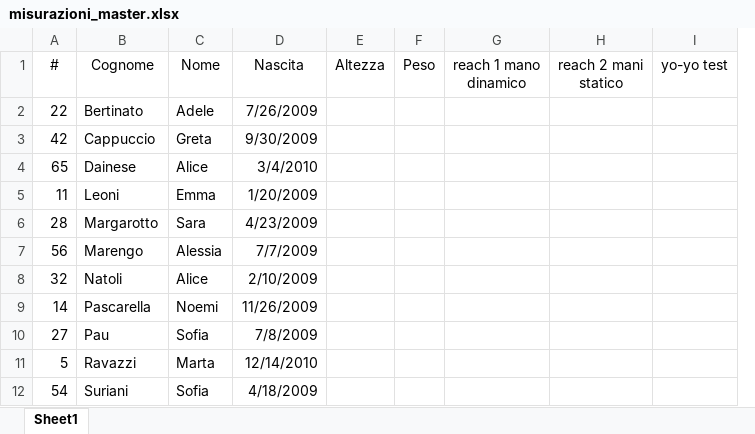
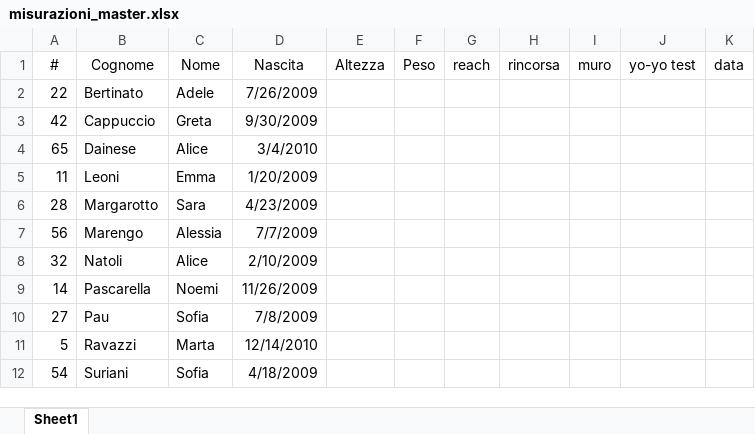
Before and after one commit to mchiapello/U14F_blog_2223, an Excel workbook: data/001_misurazioni/misurazioni_master.xlsx, sheet Sheet1, drawn as a sheet; values as stored, in another font and other column widths than the file's, no borders; removed rows and columns are numbered as before the commit, all else as after; the diff names each change by its address in the sheet, - before the commit and + after, or states it on an @@ line.

Commit message:
misurazioni

```diff
--- a/data/001_misurazioni/misurazioni_master.xlsx (sheet Sheet1)
+++ b/data/001_misurazioni/misurazioni_master.xlsx (sheet Sheet1)
-column G (reach 1 mano dinamico), empty
-column H (reach 2 mani statico), empty
+column G (reach), empty
+column H (rincorsa), empty
+column I (muro), empty
+column K (data), empty
```
Also changed, not shown: 13 other files.
